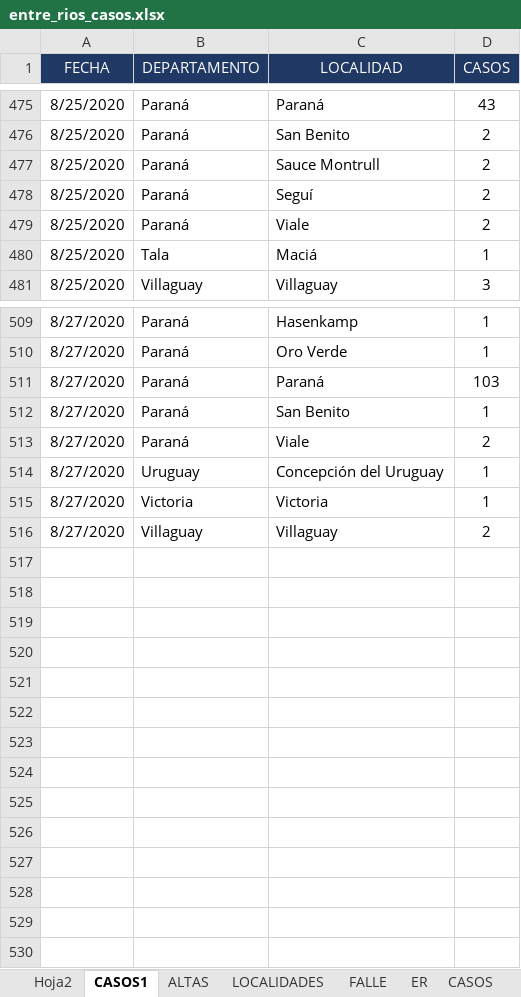
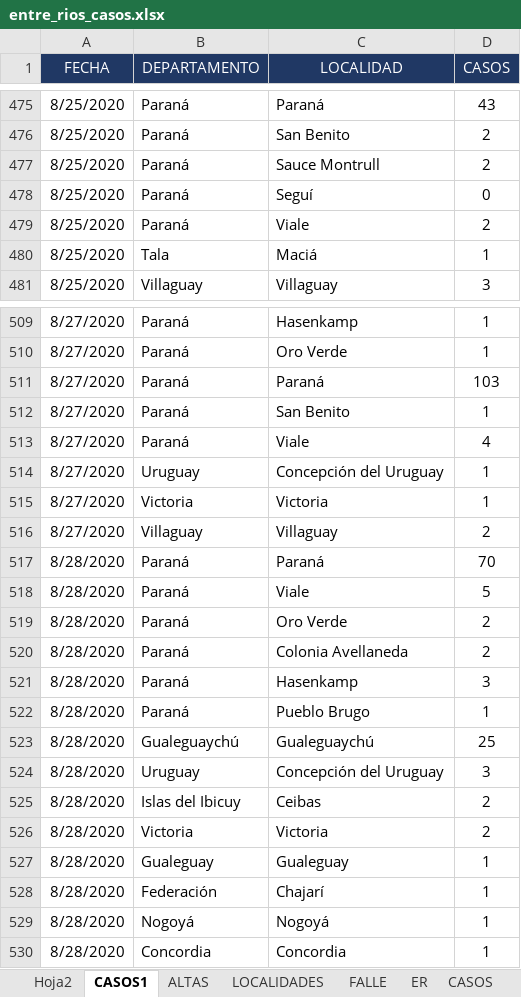
Before and after one commit to GIBD/covid, an Excel workbook: data/entre_rios_casos.xlsx, sheet CASOS1, drawn as a sheet; only a part is shown, gaps mark what is left out; values as stored, in another font and other column widths than the file's, no borders; the diff names each change by its address in the sheet, - before the commit and + after, or states it on an @@ line.

```diff
--- a/data/entre_rios_casos.xlsx (sheet CASOS1)
+++ b/data/entre_rios_casos.xlsx (sheet CASOS1)
-D478 (CASOS): 2
+D478 (CASOS): 0
-D513 (CASOS): 2
+D513 (CASOS): 4
+row 517: 8/28/2020 | Paraná | Paraná | 70
+row 518: 8/28/2020 | Paraná | Viale | 5
+row 519: 8/28/2020 | Paraná | Oro Verde | 2
+row 520: 8/28/2020 | Paraná | Colonia Avellaneda | 2
+row 521: 8/28/2020 | Paraná | Hasenkamp | 3
+row 522: 8/28/2020 | Paraná | Pueblo Brugo | 1
+row 523: 8/28/2020 | Gualeguaychú | Gualeguaychú | 25
+row 524: 8/28/2020 | Uruguay | Concepción del Uruguay | 3
+row 525: 8/28/2020 | Islas del Ibicuy | Ceibas | 2
+row 526: 8/28/2020 | Victoria | Victoria | 2
+row 527: 8/28/2020 | Gualeguay | Gualeguay | 1
+row 528: 8/28/2020 | Federación | Chajarí | 1
+row 529: 8/28/2020 | Nogoyá | Nogoyá | 1
+row 530: 8/28/2020 | Concordia | Concordia | 1
```
Also changed, not shown: sheet LOCALIDADES, sheet ALTAS, data/argentina.xlsx, 2 other files.
